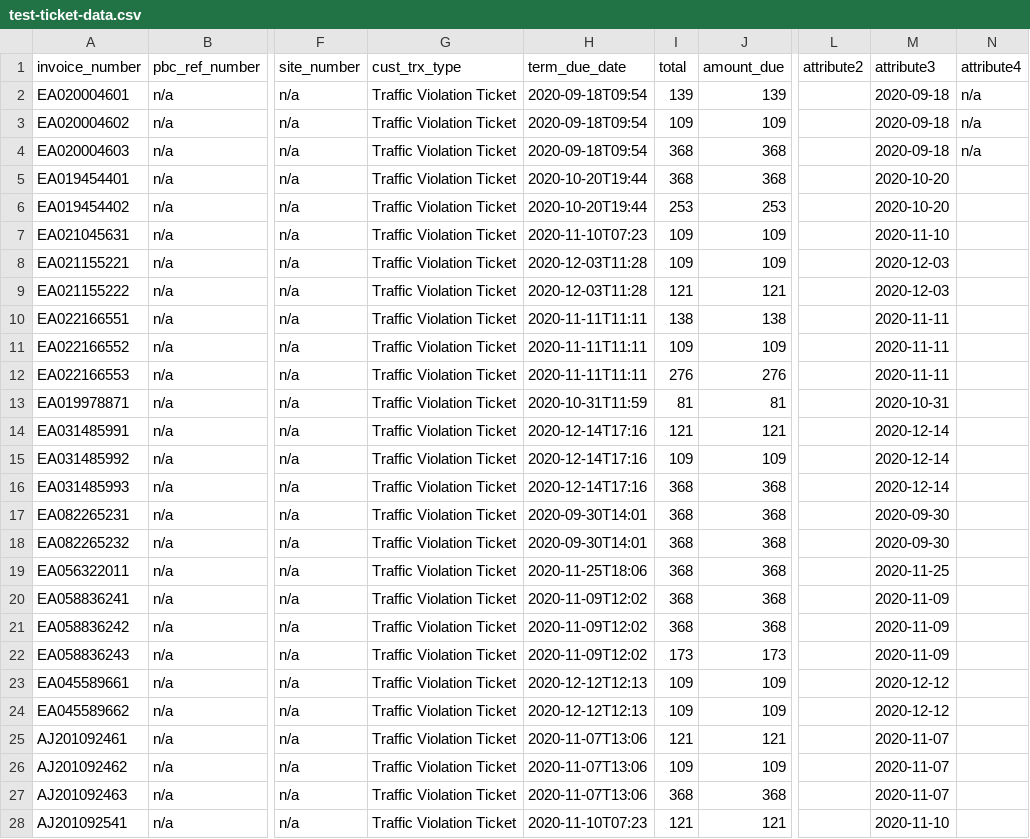
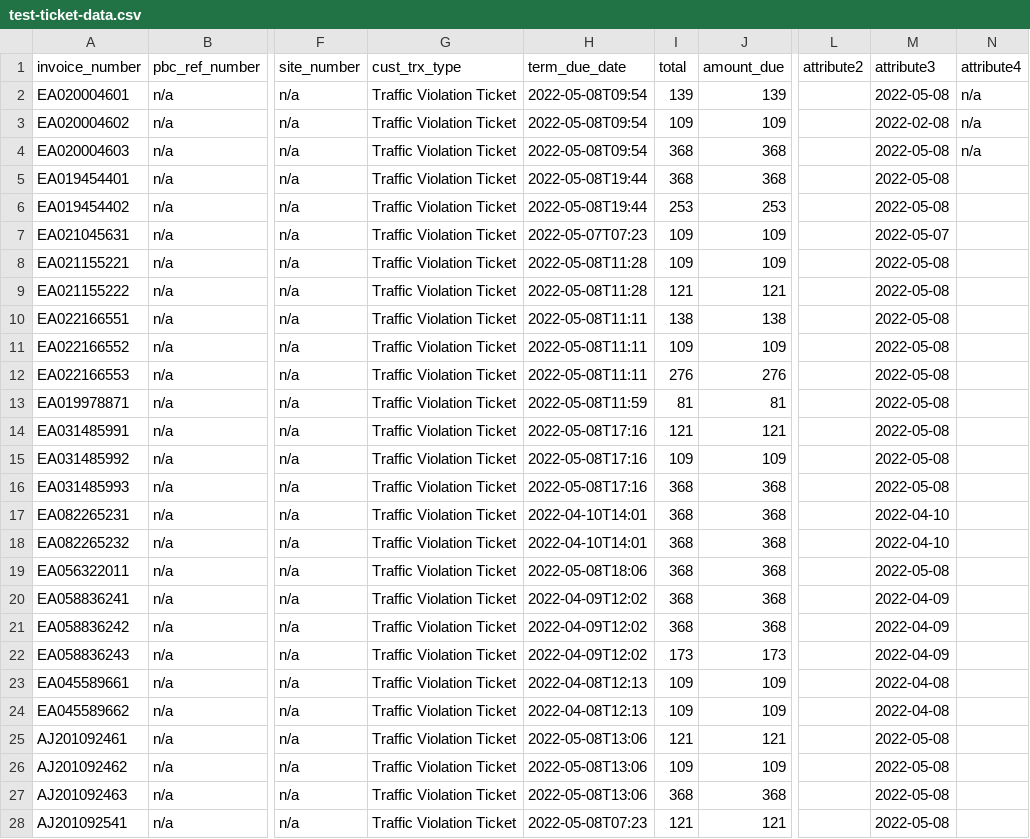
Before and after one commit to bcgov/jag-traffic-courts-online, a CSV file: src/backend/TrafficCourts/Citizen.Service/Services/Tickets/Search/Mock/test-ticket-data.csv, drawn as a sheet; only a part is shown, gaps mark what is left out; the diff covers the shown part only; the diff names each change by its address in the sheet, - before the commit and + after, or states it on an @@ line.

Commit message:
TCVP-1336 adjust mock ticket dates to avoid going stale

```diff
--- a/src/backend/TrafficCourts/Citizen.Service/Services/Tickets/Search/Mock/test-ticket-data.csv
+++ b/src/backend/TrafficCourts/Citizen.Service/Services/Tickets/Search/Mock/test-ticket-data.csv
-H2:H4 (term_due_date): 2020-09-18T09:54
+H2:H4 (term_due_date): 2022-05-08T09:54
-M2 (attribute3): 2020-09-18
+M2 (attribute3): 2022-05-08
-M3 (attribute3): 2020-09-18
+M3 (attribute3): 2022-02-08
-M4 (attribute3): 2020-09-18
+M4 (attribute3): 2022-05-08
-H5:H6 (term_due_date): 2020-10-20T19:44
+H5:H6 (term_due_date): 2022-05-08T19:44
-M5:M6 (attribute3): 2020-10-20
+M5:M6 (attribute3): 2022-05-08
-H7 (term_due_date): 2020-11-10T07:23
+H7 (term_due_date): 2022-05-07T07:23
-M7 (attribute3): 2020-11-10
+M7 (attribute3): 2022-05-07
-H8:H9 (term_due_date): 2020-12-03T11:28
+H8:H9 (term_due_date): 2022-05-08T11:28
-M8:M9 (attribute3): 2020-12-03
+M8:M9 (attribute3): 2022-05-08
-H10:H12 (term_due_date): 2020-11-11T11:11
+H10:H12 (term_due_date): 2022-05-08T11:11
-M10:M12 (attribute3): 2020-11-11
+M10:M12 (attribute3): 2022-05-08
-H13 (term_due_date): 2020-10-31T11:59
+H13 (term_due_date): 2022-05-08T11:59
-M13 (attribute3): 2020-10-31
+M13 (attribute3): 2022-05-08
-H14:H16 (term_due_date): 2020-12-14T17:16
+H14:H16 (term_due_date): 2022-05-08T17:16
-M14:M16 (attribute3): 2020-12-14
+M14:M16 (attribute3): 2022-05-08
-H17:H18 (term_due_date): 2020-09-30T14:01
+H17:H18 (term_due_date): 2022-04-10T14:01
-M17:M18 (attribute3): 2020-09-30
+M17:M18 (attribute3): 2022-04-10
-H19 (term_due_date): 2020-11-25T18:06
+H19 (term_due_date): 2022-05-08T18:06
-M19 (attribute3): 2020-11-25
+M19 (attribute3): 2022-05-08
-H20:H22 (term_due_date): 2020-11-09T12:02
+H20:H22 (term_due_date): 2022-04-09T12:02
-M20:M22 (attribute3): 2020-11-09
+M20:M22 (attribute3): 2022-04-09
-H23:H24 (term_due_date): 2020-12-12T12:13
+H23:H24 (term_due_date): 2022-04-08T12:13
-M23:M24 (attribute3): 2020-12-12
+M23:M24 (attribute3): 2022-04-08
-H25:H27 (term_due_date): 2020-11-07T13:06
+H25:H27 (term_due_date): 2022-05-08T13:06
-M25:M27 (attribute3): 2020-11-07
+M25:M27 (attribute3): 2022-05-08
-H28 (term_due_date): 2020-11-10T07:23
+H28 (term_due_date): 2022-05-08T07:23
-M28 (attribute3): 2020-11-10
+M28 (attribute3): 2022-05-08
```
Also changed, not shown: 72 edited cells elsewhere in this file, 4 other files.
